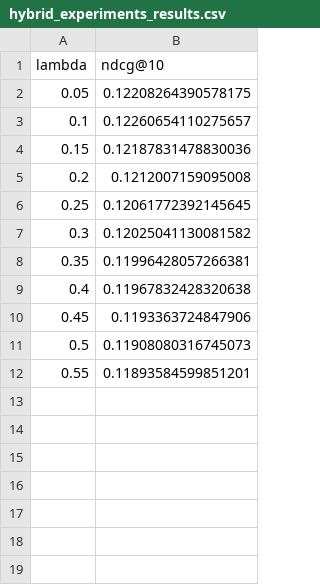
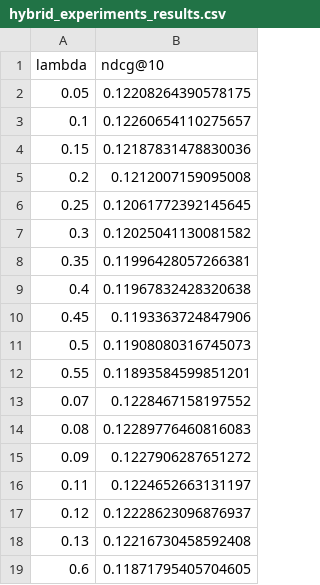
Before and after one commit to SebWae/dr-podcast-recsys-bsc-project, a CSV file: experiments/hybrid_experiments_results.csv, drawn as a sheet.

Commit message:
fine grained hybrid experiment results

```diff
--- a/experiments/hybrid_experiments_results.csv
+++ b/experiments/hybrid_experiments_results.csv
@@ -12 +12,8 @@ lambda,ndcg@10
 0.55,0.11893584599851201
+0.07,0.1228467158197552
+0.08,0.12289776460816083
+0.09,0.1227906287651272
+0.11,0.1224652663131197
+0.12,0.12228623096876937
+0.13,0.12216730458592408
+0.6,0.11871795405704605
```
